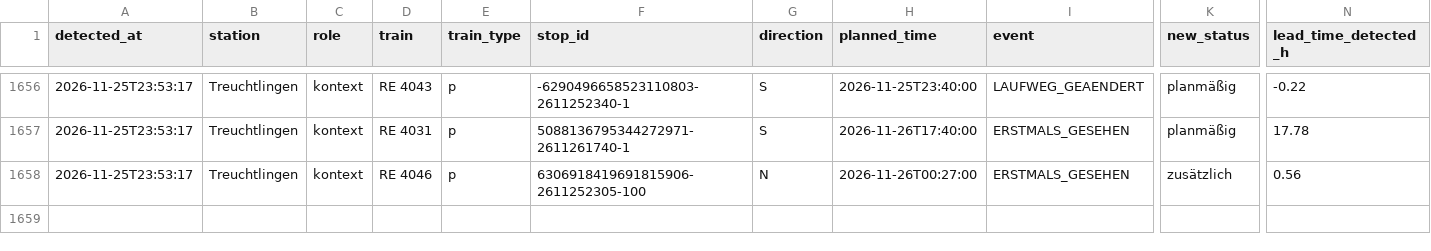
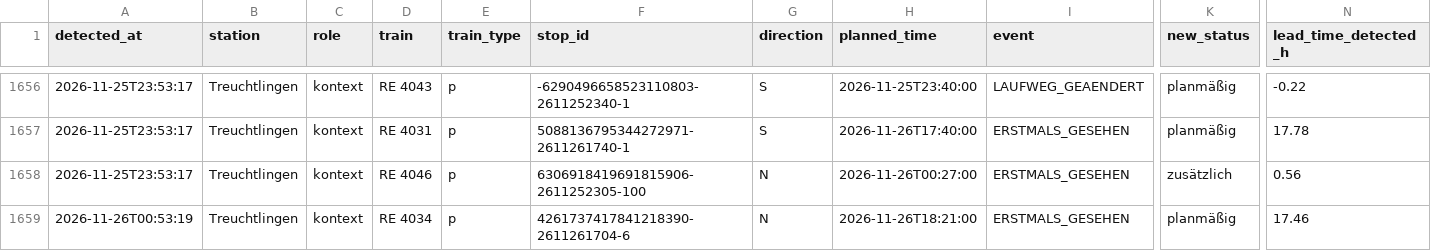
Before and after one commit to frederikwalter/RE1-Monitor, a CSV file: events.csv, drawn as a sheet; only a part is shown, gaps mark what is left out; rows hold the shown columns only; the diff names each change by its address in the sheet, - before the commit and + after, or states it on an @@ line.

```diff
--- a/events.csv
+++ b/events.csv
+row 1659: 2026-11-26T00:53:19 | Treuchtlingen | kontext | RE 4034 | p | 4261737417841218390-2611261704-6 | N | 2026-11-26T18:21:00 | ERSTMALS_GESEHEN | planmäßig | 17.46
```
Also changed, not shown: runs.csv, 6 other files.
